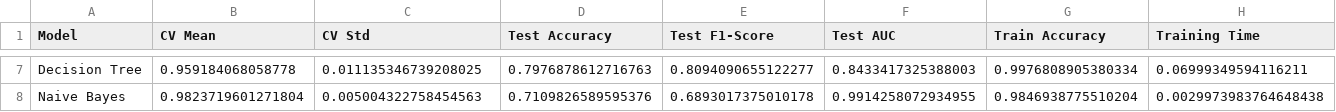
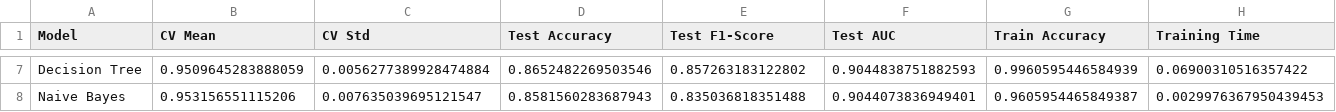
Before and after one commit to sarasadatnasr/Machine_Learning_Final_Project, a CSV file: Classification_Results/classification_metrics.csv, drawn as a sheet; only a part is shown, gaps mark what is left out; the diff covers the shown part only; the diff names each change by its address in the sheet, - before the commit and + after, or states it on an @@ line.

Commit message:
fix: some changes in classification

```diff
--- a/Classification_Results/classification_metrics.csv
+++ b/Classification_Results/classification_metrics.csv
-B7 (CV Mean): 0.959184068058778
+B7 (CV Mean): 0.9509645283888059
-C7 (CV Std): 0.011135346739208025
+C7 (CV Std): 0.0056277389928474884
-D7 (Test Accuracy): 0.7976878612716763
+D7 (Test Accuracy): 0.8652482269503546
-E7 (Test F1-Score): 0.8094090655122277
+E7 (Test F1-Score): 0.857263183122802
-F7 (Test AUC): 0.8433417325388003
+F7 (Test AUC): 0.9044838751882593
-G7 (Train Accuracy): 0.9976808905380334
+G7 (Train Accuracy): 0.9960595446584939
-H7 (Training Time): 0.06999349594116211
+H7 (Training Time): 0.06900310516357422
-B8 (CV Mean): 0.9823719601271804
+B8 (CV Mean): 0.953156551115206
-C8 (CV Std): 0.005004322758454563
+C8 (CV Std): 0.007635039695121547
-D8 (Test Accuracy): 0.7109826589595376
+D8 (Test Accuracy): 0.8581560283687943
-E8 (Test F1-Score): 0.6893017375010178
+E8 (Test F1-Score): 0.835036818351488
-F8 (Test AUC): 0.9914258072934955
+F8 (Test AUC): 0.9044073836949401
-G8 (Train Accuracy): 0.9846938775510204
+G8 (Train Accuracy): 0.9605954465849387
-H8 (Training Time): 0.0029973983764648438
+H8 (Training Time): 0.0029976367950439453
```
Also changed, not shown: 2 added rows, 2 removed rows and 26 edited cells elsewhere in this file, 24 other files.
